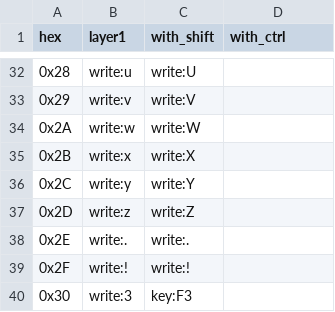
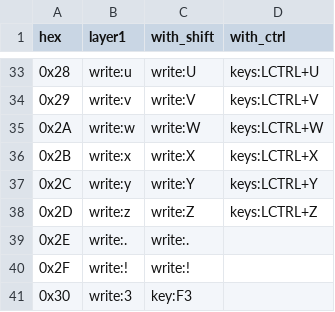
Before and after one commit to toya-mimura/zmk-config-peaky8bit, a CSV file: docs/keymap_v04.csv, drawn as a sheet; only a part is shown, gaps mark what is left out; the diff covers the shown part only.

Commit message:
Add LCTRL key combinations for letters in keymap

```diff
--- a/docs/keymap_v04.csv
+++ b/docs/keymap_v04.csv
@@ -32,7 +33,7 @@ hex,layer1,with_shift,with_ctrl
-0x28,write:u,write:U,
-0x29,write:v,write:V,
-0x2A,write:w,write:W,
-0x2B,write:x,write:X,
-0x2C,write:y,write:Y,
-0x2D,write:z,write:Z,
+0x28,write:u,write:U,keys:LCTRL+U
+0x29,write:v,write:V,keys:LCTRL+V
+0x2A,write:w,write:W,keys:LCTRL+W
+0x2B,write:x,write:X,keys:LCTRL+X
+0x2C,write:y,write:Y,keys:LCTRL+Y
+0x2D,write:z,write:Z,keys:LCTRL+Z
 0x2E,write:.,write:.,
```
Also changed, not shown: 1 added row and 20 edited cells elsewhere in this file.
